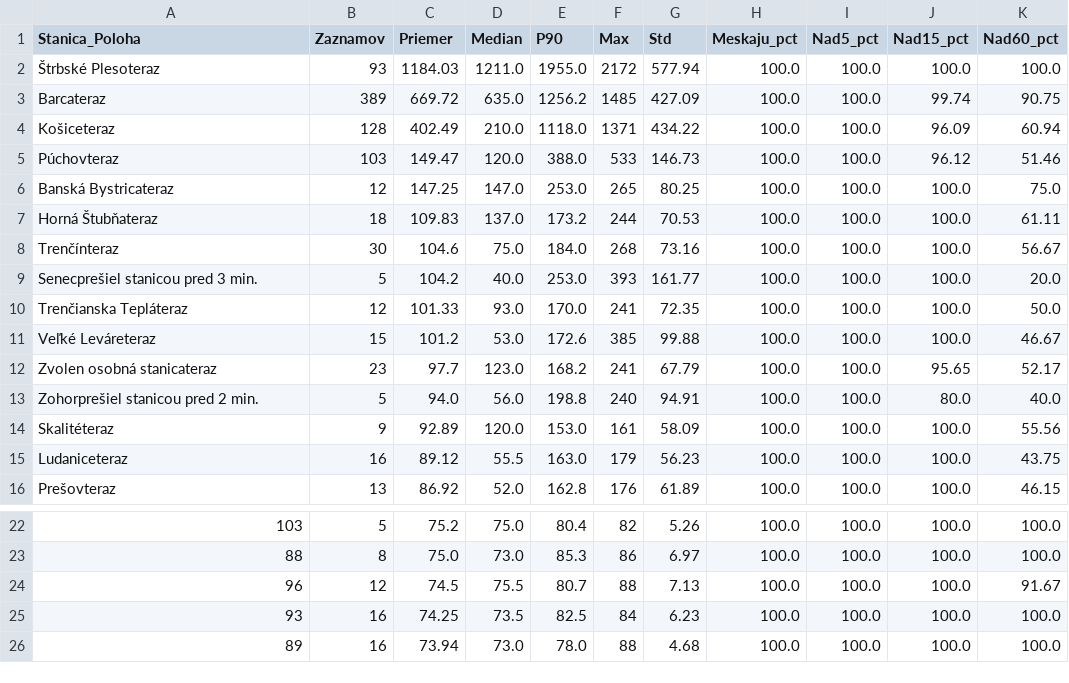
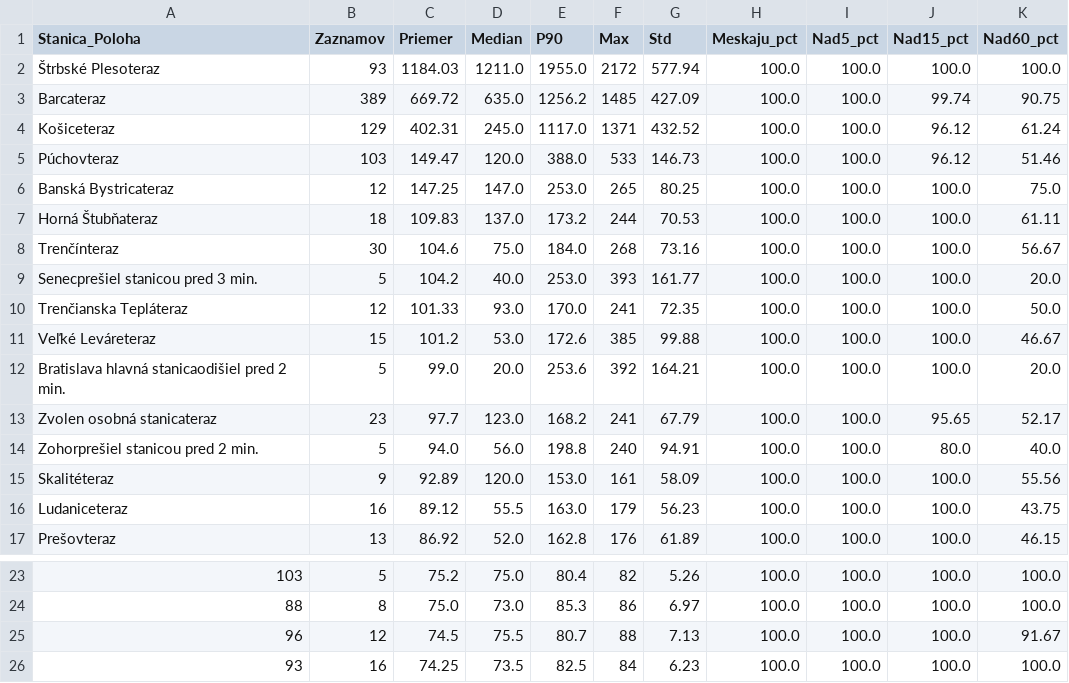
Before and after one commit to lalasonycierny/idos-meskanie, a CSV file: statistiky/stanice_najhorsie.csv, drawn as a sheet; only a part is shown, gaps mark what is left out; removed rows and columns are numbered as before the commit, all else as after; the diff names each change by its address in the sheet, - before the commit and + after, or states it on an @@ line.

```diff
--- a/statistiky/stanice_najhorsie.csv
+++ b/statistiky/stanice_najhorsie.csv
-B4 (Zaznamov): 128
+B4 (Zaznamov): 129
-C4 (Priemer): 402.49
+C4 (Priemer): 402.31
-D4 (Median): 210.0
+D4 (Median): 245.0
-E4 (P90): 1118.0
+E4 (P90): 1117.0
-G4 (Std): 434.22
+G4 (Std): 432.52
-J4 (Nad15_pct): 96.09
+J4 (Nad15_pct): 96.12
-K4 (Nad60_pct): 60.94
+K4 (Nad60_pct): 61.24
+row 12: Bratislava hlavná stanicaodišiel pred 2 min. | 5 | 99.0 | 20.0 | 253.6 | 392 | 164.21 | 100.0 | 100.0 | 100.0 | 20.0
-row 26: 89 | 16 | 73.94 | 73.0 | 78.0 | 88 | 4.68 | 100.0 | 100.0 | 100.0 | 100.0
```
Also changed, not shown: data/denne_agregaty.csv, statistiky/cast_dna.csv, 36 other files.
